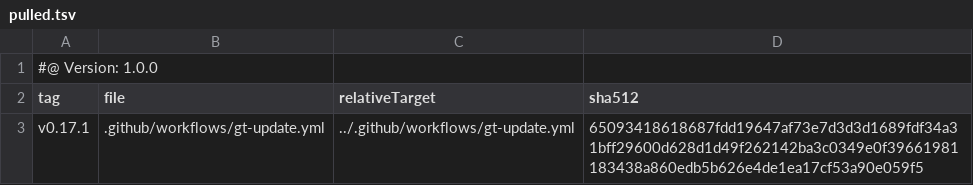
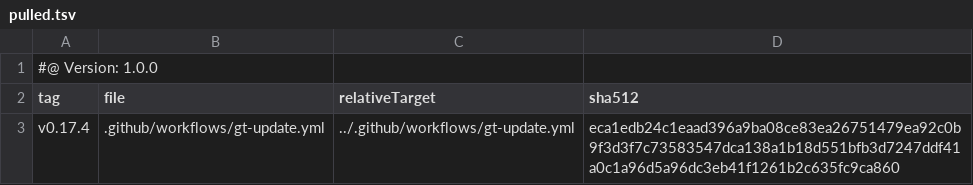
Before and after one commit to tegonal/github-commons, a TSV file: .gt/remotes/gt/pulled.tsv, drawn as a sheet.

Commit message:
update files of remote gt to version v0.17.4 via gt

```diff
--- a/.gt/remotes/gt/pulled.tsv
+++ b/.gt/remotes/gt/pulled.tsv
@@ -2,2 +2,2 @@
 tag	file	relativeTarget	sha512
-v0.17.1	.github/workflows/gt-update.yml	../.github/workflows/gt-update.yml	65093418618687fdd19647af73e7d3d3d1689fdf34a31bff29600d628d1d49f262142ba3c0349e0f39661981183438a860edb5b626e4de1ea17cf53a90e059f5
+v0.17.4	.github/workflows/gt-update.yml	../.github/workflows/gt-update.yml	eca1edb24c1eaad396a9ba08ce83ea26751479ea92c0b9f3d3f7c73583547dca138a1b18d551bfb3d7247ddf41a0c1a96d5a96dc3eb41f1261b2c635fc9ca860
```
Also changed, not shown: 1 other file.
